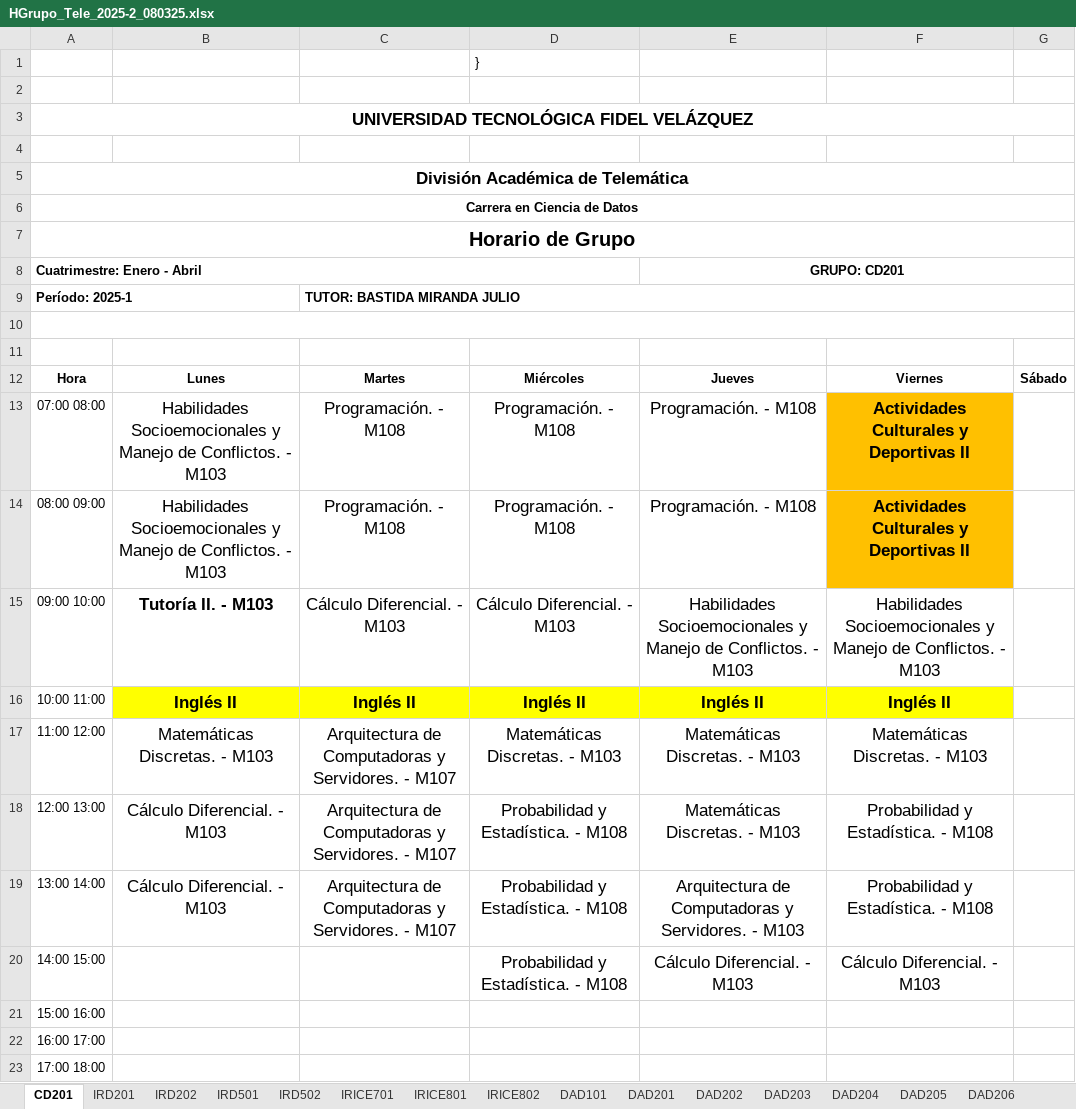
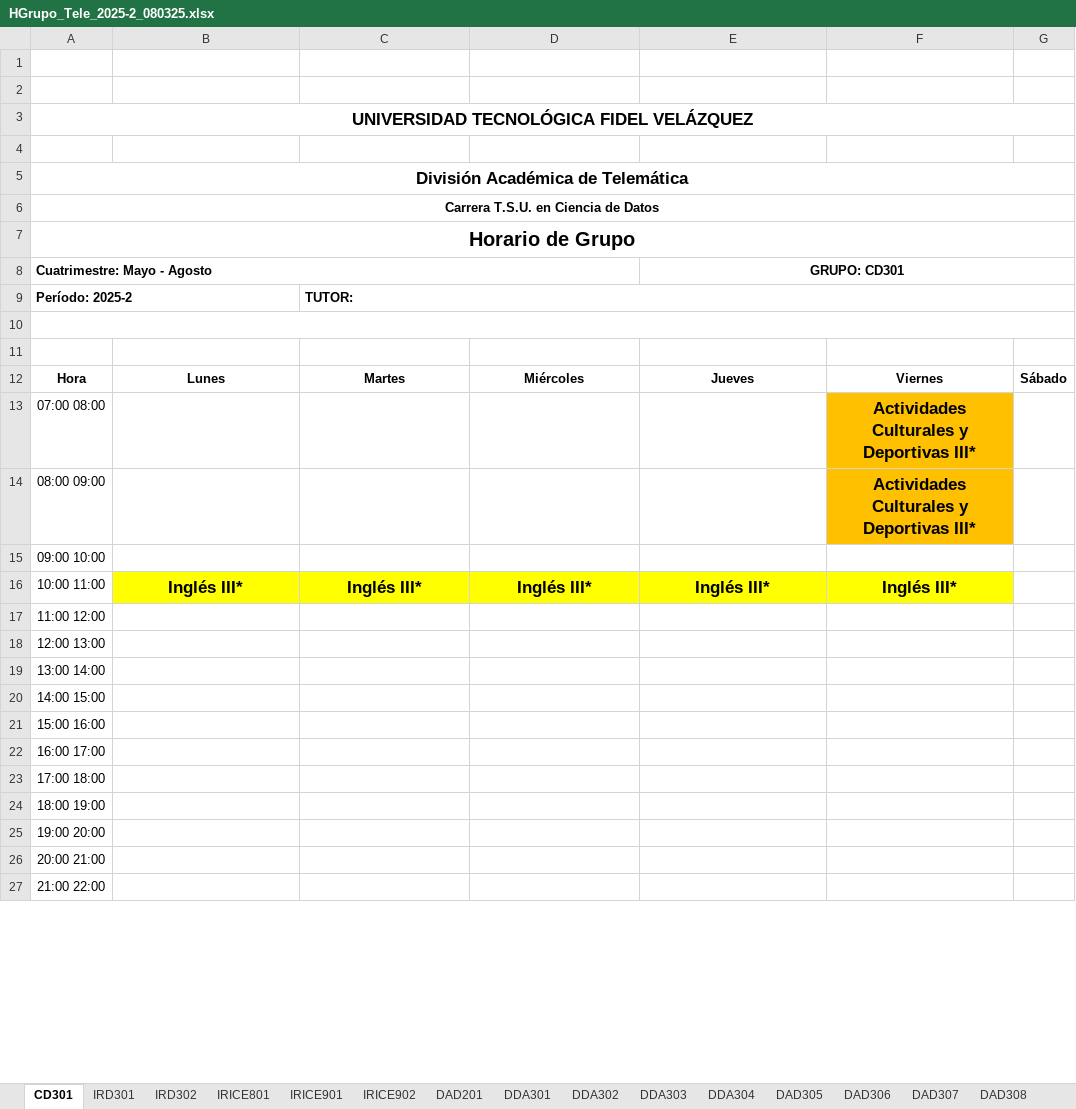
Before and after one commit to hackuna885/carga2025_2, an Excel workbook: HGrupo_Tele_2025-2_080325.xlsx, sheet CD301, drawn as a sheet; only a part is shown; the shorter side is filled out with more unchanged rows; values as stored, in another font and other column widths than the file's, no borders; charts and pictures not drawn; removed rows and columns are numbered as before the commit, all else as after; the diff covers the shown part only; the diff names each change by its address in the sheet, - before the commit and + after, or states it on an @@ line.

```diff
--- a/HGrupo_Tele_2025-2_080325.xlsx (sheet CD301)
+++ b/HGrupo_Tele_2025-2_080325.xlsx (sheet CD301)
-sheet tab: CD201
+sheet tab: CD301
-sheet tab: IRD201
+sheet tab: IRD301
-sheet tab: DAD205
+sheet tab: DAD305
-sheet tab: IRD202
-sheet tab: IRD501
-sheet tab: IRD502
-sheet tab: IRICE701
-sheet tab: IRICE802
-sheet tab: DAD101
-sheet tab: DAD202
-sheet tab: DAD203
-sheet tab: DAD204
-sheet tab: DAD206
+sheet tab: IRD302
+sheet tab: IRICE901
+sheet tab: IRICE902
+sheet tab: DDA302
+sheet tab: DDA303
+sheet tab: DDA304
+sheet tab: DAD306
+sheet tab: DAD307
+sheet tab: DAD308
-D1: }
+D1: (empty)
-A6: Carrera en Ciencia de Datos
+A6: Carrera T.S.U. en Ciencia de Datos
-row 8: Cuatrimestre: Enero - Abril |  |  |  | GRUPO: CD201
-row 9: Período: 2025-1 |  | TUTOR: BASTIDA MIRANDA JULIO
+row 8: Cuatrimestre: Mayo - Agosto |  |  |  | GRUPO: CD301
+row 9: Período: 2025-2 |  | TUTOR:
-B13:B14: Habilidades Socioemocionales y Manejo de Conflictos. - M103
+B13:B14: (empty)
-C13:C14: Programación. - M108
+C13:C14: (empty)
-D13:D14: Programación. - M108
+D13:D14: (empty)
-E13:E14: Programación. - M108
+E13:E14: (empty)
-F13:F14: Actividades Culturales y Deportivas II
+F13:F14: Actividades Culturales y Deportivas III*
-B15: Tutoría II. - M103
+B15: (empty)
-C15: Cálculo Diferencial. - M103
+C15: (empty)
-D15: Cálculo Diferencial. - M103
+D15: (empty)
-E15: Habilidades Socioemocionales y Manejo de Conflictos. - M103
+E15: (empty)
-F15: Habilidades Socioemocionales y Manejo de Conflictos. - M103
+F15: (empty)
-B16: Inglés II
+B16: Inglés III*
-C16: Inglés II
+C16: Inglés III*
-D16: Inglés II
+D16: Inglés III*
-E16: Inglés II
+E16: Inglés III*
-F16: Inglés II
+F16: Inglés III*
-B17: Matemáticas Discretas. - M103
+B17: (empty)
-C17:C19: Arquitectura de Computadoras y Servidores. - M107
+C17:C19: (empty)
-D17: Matemáticas Discretas. - M103
+D17: (empty)
-E17:E18: Matemáticas Discretas. - M103
+E17:E18: (empty)
-F17: Matemáticas Discretas. - M103
+F17: (empty)
-B18:B19: Cálculo Diferencial. - M103
+B18:B19: (empty)
-D18:D20: Probabilidad y Estadística. - M108
+D18:D20: (empty)
-F18:F19: Probabilidad y Estadística. - M108
+F18:F19: (empty)
-E19: Arquitectura de Computadoras y Servidores. - M103
+E19: (empty)
-E20: Cálculo Diferencial. - M103
+E20: (empty)
-F20: Cálculo Diferencial. - M103
+F20: (empty)
```
Also changed, not shown: 6 added rows, 6 removed rows and 4 edited cells elsewhere in this sheet, sheet Materias, sheet DAD305, sheet IRD301, sheet DDA301, sheet DAD201, sheet LDDPAE904, 8 more sheets, other sheet tabs, formulas that keep their value, charts or pictures.
